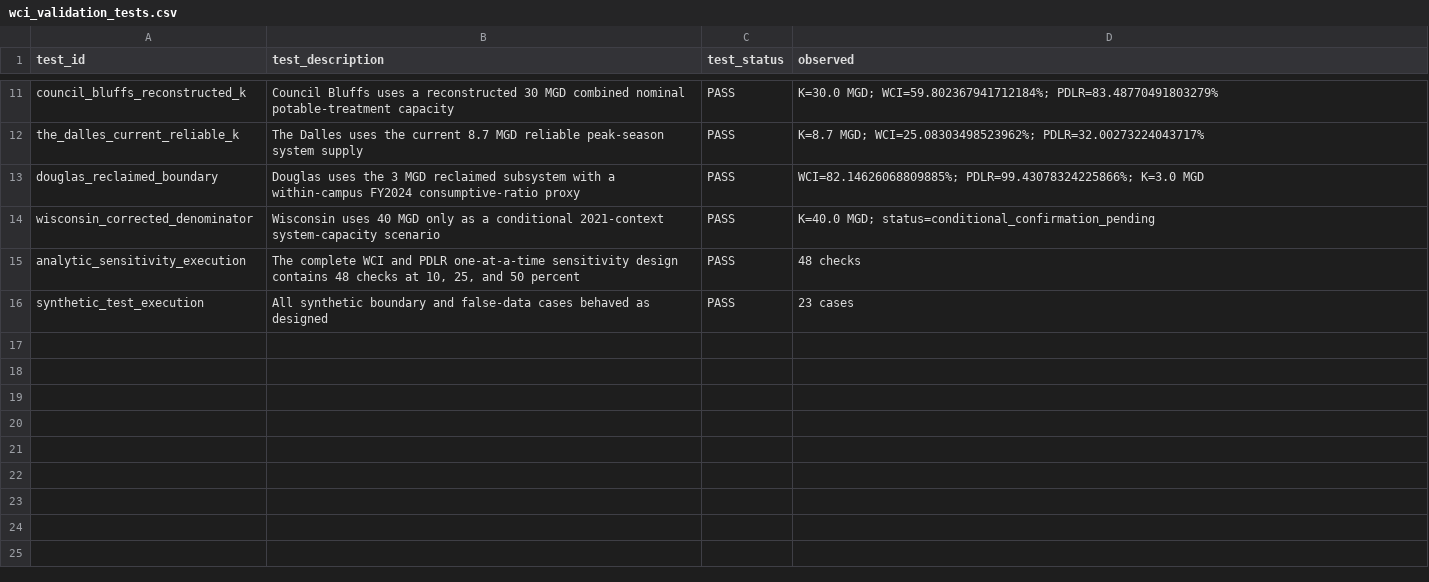
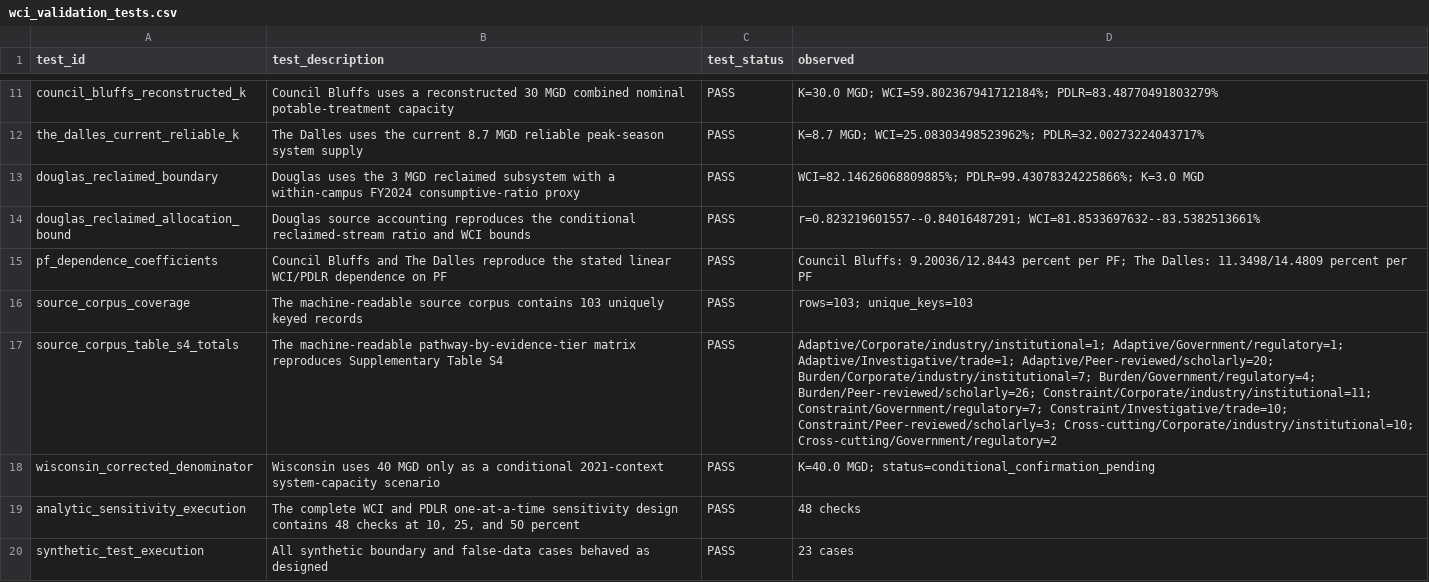
Before and after one commit to BasitAkin/WCI-Index, a CSV file: results/wci_validation_tests.csv, drawn as a sheet; only a part is shown, gaps mark what is left out; the diff names each change by its address in the sheet, - before the commit and + after, or states it on an @@ line.

```diff
--- a/results/wci_validation_tests.csv
+++ b/results/wci_validation_tests.csv
+row 14: douglas_reclaimed_allocation_bound | Douglas source accounting reproduces the conditional reclaimed-stream ratio and WCI bounds | PASS | r=0.823219601557--0.84016487291; WCI=81.8533697632--83.5382513661%
+row 15: pf_dependence_coefficients | Council Bluffs and The Dalles reproduce the stated linear WCI/PDLR dependence on PF | PASS | Council Bluffs: 9.20036/12.8443 percent per PF; The Dalles: 11.3498/14.4809 percent per PF
+row 16: source_corpus_coverage | The machine-readable source corpus contains 103 uniquely keyed records | PASS | rows=103; unique_keys=103
+row 17: source_corpus_table_s4_totals | The machine-readable pathway-by-evidence-tier matrix reproduces Supplementary Table S4 | PASS | Adaptive/Corporate/industry/institutional=1; Adaptive/Government/regulatory=1; Adaptive/Investigative/trade=1; Adaptive/Peer-reviewed/scholarly=20; Burden/Corporate/industry/institutional=7; Burden/Government/regulatory=4; Burden/Peer-reviewed/scholarly=26; Constraint/Corporate/industry/institutional=11; Constraint/Government/regulatory=7; Constraint/Investigative/trade=10; Constraint/Peer-reviewed/scholarly=3; Cross-cutting/Corporate/industry/institutional=10; Cross-cutting/Government/regulatory=2
```
Also changed, not shown: data/wci_input_provenance.csv, results/figure_manifest.csv, 13 other files.
